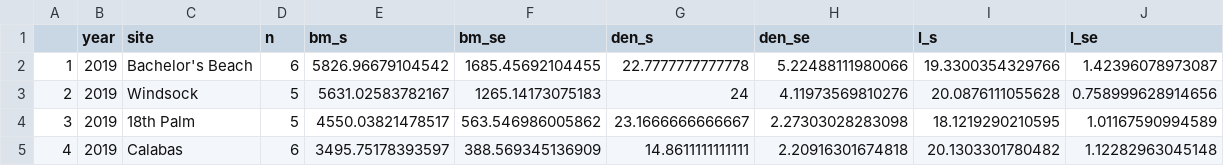
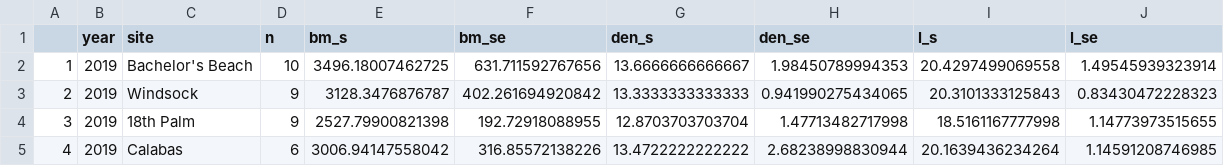
Before and after one commit to molwilson/bonaire, a CSV file: r/sum_2019.csv, drawn as a sheet; only a part is shown; the diff covers the shown part only.

```diff
--- a/r/sum_2019.csv
+++ b/r/sum_2019.csv
@@ -1,5 +1,5 @@
 "","year","site","n","bm_s","bm_se","den_s","den_se","l_s","l_se"
-"1","2019","Bachelor's Beach",6,5826.96679104542,1685.45692104455,22.7777777777778,5.22488111980066,19.3300354329766,1.42396078973087
-"2","2019","Windsock",5,5631.02583782167,1265.14173075183,24,4.11973569810276,20.0876111055628,0.758999628914656
-"3","2019","18th Palm",5,4550.03821478517,563.546986005862,23.1666666666667,2.27303028283098,18.1219290210595,1.01167590994589
-"4","2019","Calabas",6,3495.75178393597,388.569345136909,14.8611111111111,2.20916301674818,20.1303301780482,1.12282963045148
+"1","2019","Bachelor's Beach",10,3496.18007462725,631.711592767656,13.6666666666667,1.98450789994353,20.4297499069558,1.49545939323914
+"2","2019","Windsock",9,3128.3476876787,402.261694920842,13.3333333333333,0.941990275434065,20.3101333125843,0.83430472228323
+"3","2019","18th Palm",9,2527.79900821398,192.72918088955,12.8703703703704,1.47713482717998,18.5161167777998,1.14773973515655
+"4","2019","Calabas",6,3006.94147558042,316.85572138226,13.4722222222222,2.68238998830944,20.1639436234264,1.14591208746985
```
Also changed, not shown: 41 edited cells elsewhere in this file, data/raw_2019.csv, r/sum_carn_2019.csv, 9 other files.
